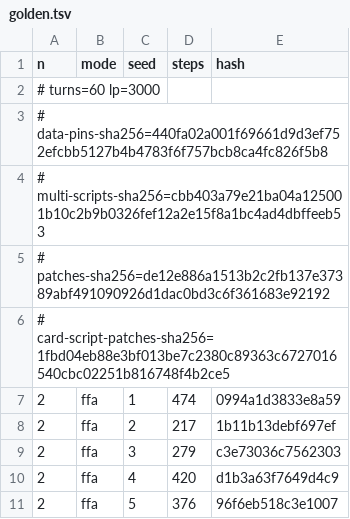
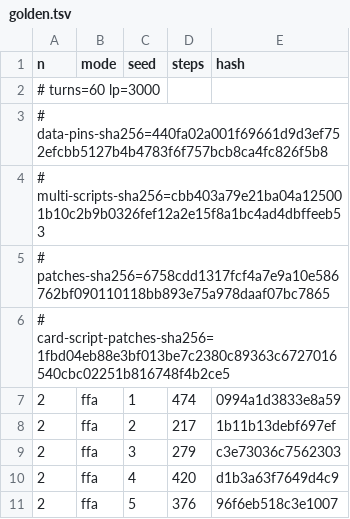
Before and after one commit to DuelingDomain/yugioh-bot, a TSV file: packages/duel-server/scripts/native/golden.tsv, drawn as a sheet; only a part is shown.

```diff
--- a/packages/duel-server/scripts/native/golden.tsv
+++ b/packages/duel-server/scripts/native/golden.tsv
@@ -4,3 +4,3 @@ n	mode	seed	steps	hash
 # multi-scripts-sha256=cbb403a79e21ba04a125001b10c2b9b0326fef12a2e15f8a1bc4ad4dbffeeb53
-# patches-sha256=de12e886a1513b2c2fb137e37389abf491090926d1dac0bd3c6f361683e92192
+# patches-sha256=6758cdd1317fcf4a7e9a10e586762bf090110118bb893e75a978daaf07bc7865
 # card-script-patches-sha256=1fbd04eb88e3bf013be7c2380c89363c6727016540cbc02251b816748f4b2ce5
```
Also changed, not shown: packages/duel-server/scripts/native/checks/checks.tsv, 3 other files.
